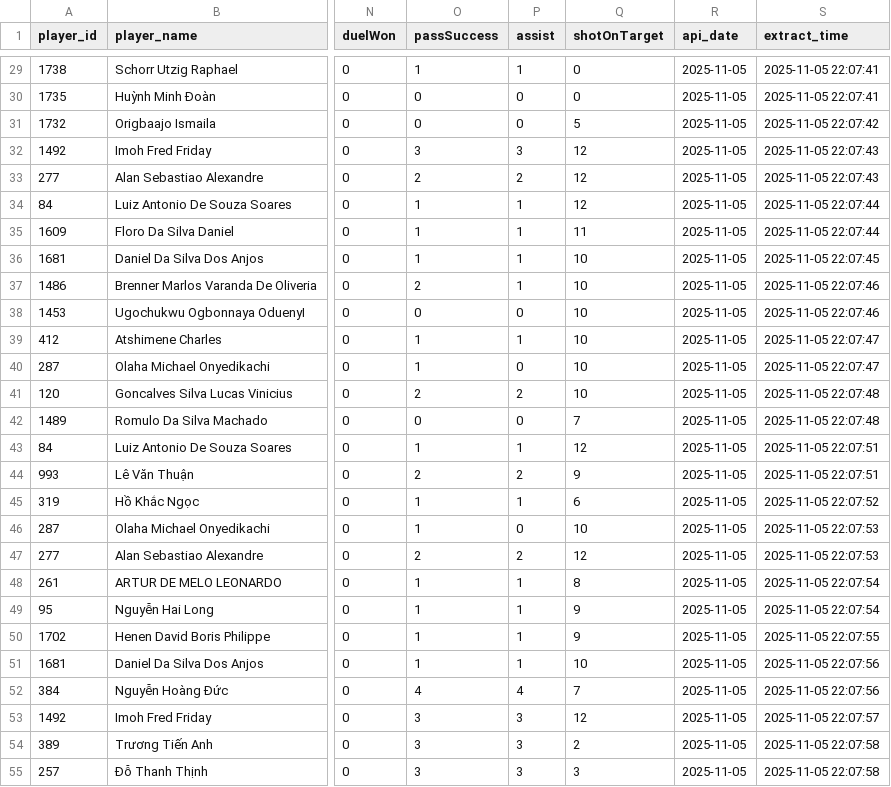
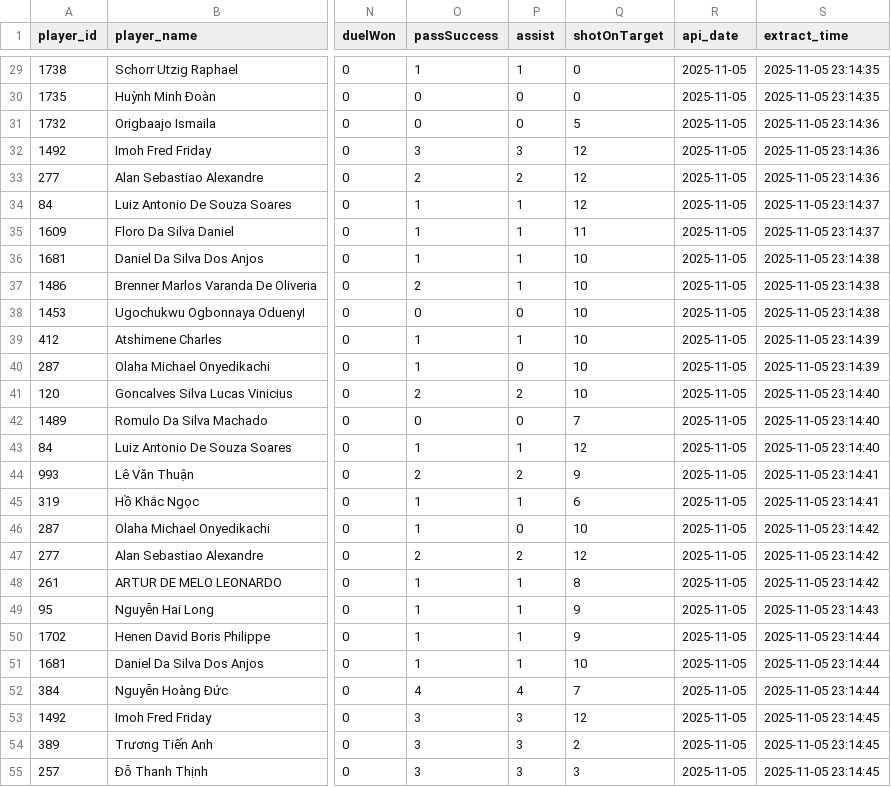
Before and after one commit to NguyenAnhTuan22130312/Data-Warehousing, a CSV file: data/staging_player_stats_2025-11-05.csv, drawn as a sheet; only a part is shown, gaps mark what is left out; the diff covers the shown part only; the diff names each change by its address in the sheet, - before the commit and + after, or states it on an @@ line.

```diff
--- a/data/staging_player_stats_2025-11-05.csv
+++ b/data/staging_player_stats_2025-11-05.csv
-S29:S30 (extract_time): 2025-11-05 22:07:41
+S29:S30 (extract_time): 2025-11-05 23:14:35
-S31 (extract_time): 2025-11-05 22:07:42
+S31 (extract_time): 2025-11-05 23:14:36
-S32:S33 (extract_time): 2025-11-05 22:07:43
+S32:S33 (extract_time): 2025-11-05 23:14:36
-S34:S35 (extract_time): 2025-11-05 22:07:44
+S34:S35 (extract_time): 2025-11-05 23:14:37
-S36 (extract_time): 2025-11-05 22:07:45
+S36 (extract_time): 2025-11-05 23:14:38
-S37:S38 (extract_time): 2025-11-05 22:07:46
+S37:S38 (extract_time): 2025-11-05 23:14:38
-S39:S40 (extract_time): 2025-11-05 22:07:47
+S39:S40 (extract_time): 2025-11-05 23:14:39
-S41:S42 (extract_time): 2025-11-05 22:07:48
+S41:S42 (extract_time): 2025-11-05 23:14:40
-S43 (extract_time): 2025-11-05 22:07:51
+S43 (extract_time): 2025-11-05 23:14:40
-S44 (extract_time): 2025-11-05 22:07:51
+S44 (extract_time): 2025-11-05 23:14:41
-S45 (extract_time): 2025-11-05 22:07:52
+S45 (extract_time): 2025-11-05 23:14:41
-S46:S47 (extract_time): 2025-11-05 22:07:53
+S46:S47 (extract_time): 2025-11-05 23:14:42
-S48 (extract_time): 2025-11-05 22:07:54
+S48 (extract_time): 2025-11-05 23:14:42
-S49 (extract_time): 2025-11-05 22:07:54
+S49 (extract_time): 2025-11-05 23:14:43
-S50 (extract_time): 2025-11-05 22:07:55
+S50 (extract_time): 2025-11-05 23:14:44
-S51:S52 (extract_time): 2025-11-05 22:07:56
+S51:S52 (extract_time): 2025-11-05 23:14:44
-S53 (extract_time): 2025-11-05 22:07:57
+S53 (extract_time): 2025-11-05 23:14:45
-S54:S55 (extract_time): 2025-11-05 22:07:58
+S54:S55 (extract_time): 2025-11-05 23:14:45
```
Also changed, not shown: 123 edited cells elsewhere in this file, 4 other files.
